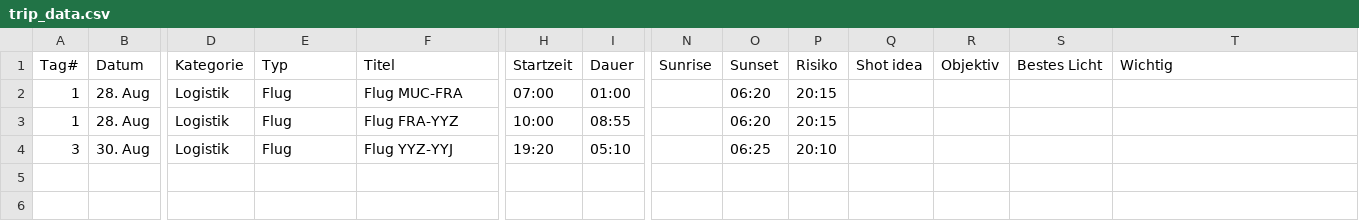
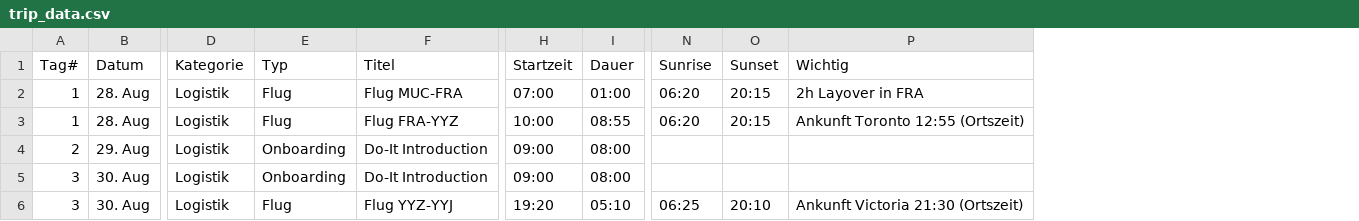
Before and after one commit to tripwaldo/patagonia, a CSV file: kanada/trip_data.csv, drawn as a sheet; only a part is shown, gaps mark what is left out; removed rows and columns are numbered as before the commit, all else as after; rows hold the shown columns only; the diff names each change by its address in the sheet, - before the commit and + after, or states it on an @@ line.

```diff
--- a/kanada/trip_data.csv
+++ b/kanada/trip_data.csv
-column P (Risiko), rows 2-4: 20:15 | 20:15 | 20:10
-column Q (Shot idea), empty
-column R (Objektiv), empty
-column S (Bestes Licht), empty
-N2:N3 (Sunrise): (empty)
+N2:N3 (Sunrise): 06:20
-O2:O3 (Sunset): 06:20
+O2:O3 (Sunset): 20:15
-P2 (Wichtig): (empty)
+P2 (Wichtig): 2h Layover in FRA
-P3 (Wichtig): (empty)
+P3 (Wichtig): Ankunft Toronto 12:55 (Ortszeit)
+row 4: 2 | 29. Aug | Logistik | Onboarding | Do-It Introduction | 09:00 | 08:00
+row 5: 3 | 30. Aug | Logistik | Onboarding | Do-It Introduction | 09:00 | 08:00
-N6 (Sunrise): (empty)
+N6 (Sunrise): 06:25
-O6 (Sunset): 06:25
+O6 (Sunset): 20:10
-P6 (Wichtig): (empty)
+P6 (Wichtig): Ankunft Victoria 21:30 (Ortszeit)
```
Also changed, not shown: 1 other file.
